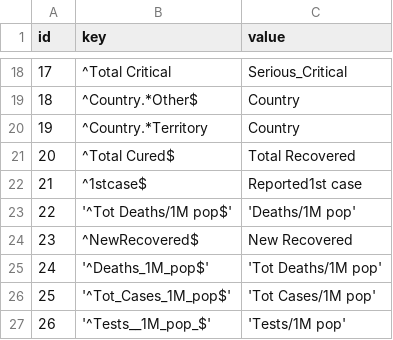
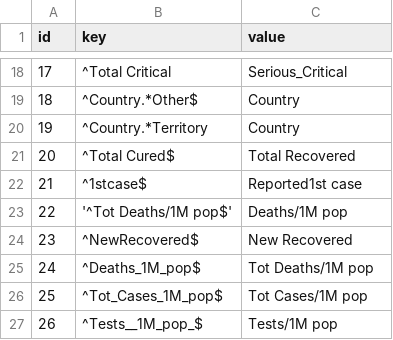
Before and after one commit to danmsf/covid19-sim, a CSV file: ETL/ETL_scripts/transform_worldmeter_data/resources/csv/column_remapper.csv, drawn as a sheet; only a part is shown, gaps mark what is left out.

```diff
--- a/ETL/ETL_scripts/transform_worldmeter_data/resources/csv/column_remapper.csv
+++ b/ETL/ETL_scripts/transform_worldmeter_data/resources/csv/column_remapper.csv
@@ -22,6 +22,6 @@ id,key,value
 21,^1stcase$,Reported1st case
-22,'^Tot Deaths/1M pop$','Deaths/1M pop'
+22,'^Tot Deaths/1M pop$',Deaths/1M pop
 23,^NewRecovered$,New Recovered
-24,'^Deaths_1M_pop$','Tot Deaths/1M pop'
-25,'^Tot_Cases_1M_pop$','Tot Cases/1M pop'
-26,'^Tests__1M_pop_$','Tests/1M pop'
+24,^Deaths_1M_pop$,Tot Deaths/1M pop
+25,^Tot_Cases_1M_pop$,Tot Cases/1M pop
+26,^Tests__1M_pop_$,Tests/1M pop
```
Also changed, not shown: ETL/ETL_scripts/extract_worldmeter/resources/excluded_urls.csv, Resources/Datasets/IsraelData/isolations.csv, 11 other files.
